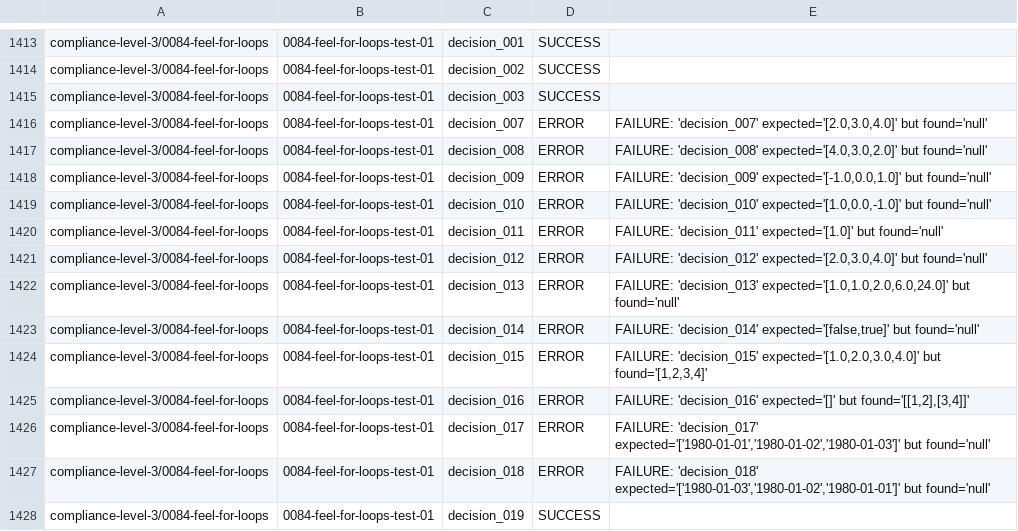
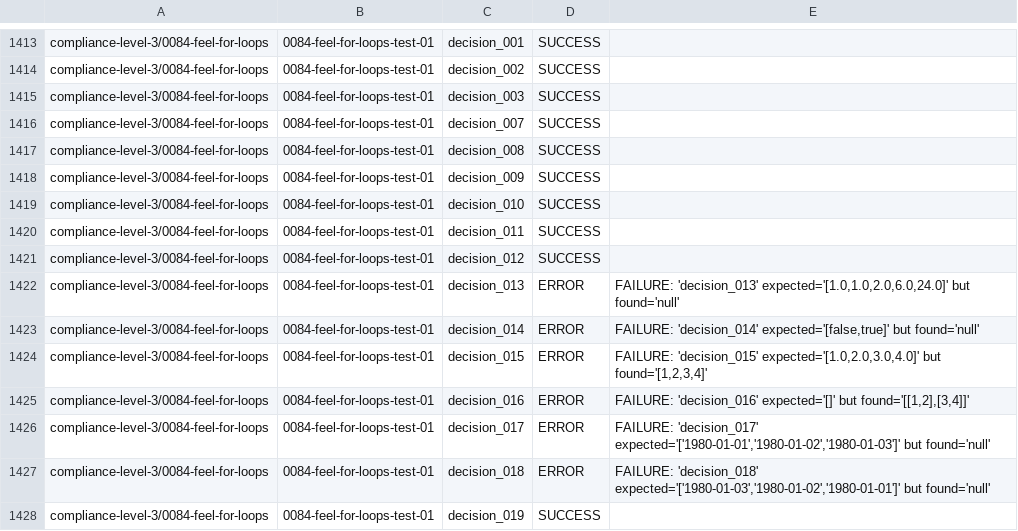
Before and after one commit to omnixs/orion, a CSV file: dat/tck-baselines/2.1.1/tck_results.csv, drawn as a sheet; only a part is shown, gaps mark what is left out.

Commit message:
feat: for-loop bare range iteration, multi-word date functions, FEEL comments
- Parser handles bare x..y ranges in for-loops (descending supported)
- Bracketed intervals [x..y] in for-loops return null if descending
- Parser recognizes 'day of year', 'day of week', 'month of year', 'week of year'
- FEEL comment support (// and /* */) in lexer

TCK: 2975/3535 (84.2%)

```diff
--- a/dat/tck-baselines/2.1.1/tck_results.csv
+++ b/dat/tck-baselines/2.1.1/tck_results.csv
@@ -1415,8 +1415,8 @@
 "compliance-level-3/0084-feel-for-loops","0084-feel-for-loops-test-01","decision_003","SUCCESS",""
-"compliance-level-3/0084-feel-for-loops","0084-feel-for-loops-test-01","decision_007","ERROR","FAILURE: 'decision_007' expected='[2.0,3.0,4.0]' but found='null'"
-"compliance-level-3/0084-feel-for-loops","0084-feel-for-loops-test-01","decision_008","ERROR","FAILURE: 'decision_008' expected='[4.0,3.0,2.0]' but found='null'"
-"compliance-level-3/0084-feel-for-loops","0084-feel-for-loops-test-01","decision_009","ERROR","FAILURE: 'decision_009' expected='[-1.0,0.0,1.0]' but found='null'"
-"compliance-level-3/0084-feel-for-loops","0084-feel-for-loops-test-01","decision_010","ERROR","FAILURE: 'decision_010' expected='[1.0,0.0,-1.0]' but found='null'"
-"compliance-level-3/0084-feel-for-loops","0084-feel-for-loops-test-01","decision_011","ERROR","FAILURE: 'decision_011' expected='[1.0]' but found='null'"
-"compliance-level-3/0084-feel-for-loops","0084-feel-for-loops-test-01","decision_012","ERROR","FAILURE: 'decision_012' expected='[2.0,3.0,4.0]' but found='null'"
+"compliance-level-3/0084-feel-for-loops","0084-feel-for-loops-test-01","decision_007","SUCCESS",""
+"compliance-level-3/0084-feel-for-loops","0084-feel-for-loops-test-01","decision_008","SUCCESS",""
+"compliance-level-3/0084-feel-for-loops","0084-feel-for-loops-test-01","decision_009","SUCCESS",""
+"compliance-level-3/0084-feel-for-loops","0084-feel-for-loops-test-01","decision_010","SUCCESS",""
+"compliance-level-3/0084-feel-for-loops","0084-feel-for-loops-test-01","decision_011","SUCCESS",""
+"compliance-level-3/0084-feel-for-loops","0084-feel-for-loops-test-01","decision_012","SUCCESS",""
 "compliance-level-3/0084-feel-for-loops","0084-feel-for-loops-test-01","decision_013","ERROR","FAILURE: 'decision_013' expected='[1.0,1.0,2.0,6.0,24.0]' but found='null'"
```
Also changed, not shown: 2 other files.
